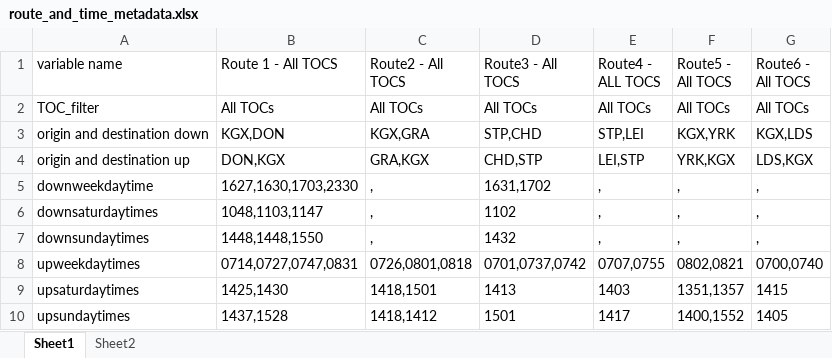
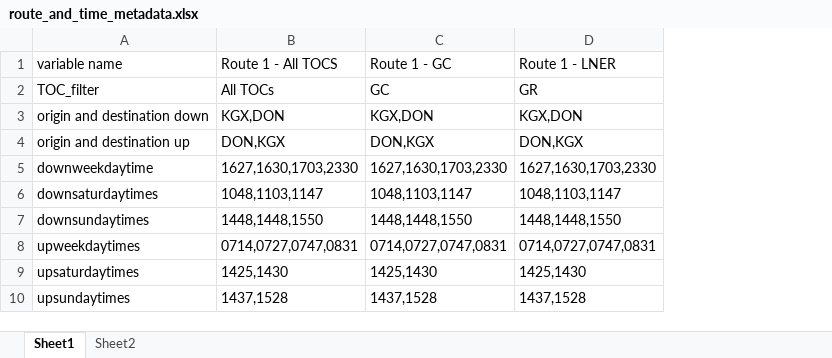
Before and after one commit to greggwilliams58/Webscrape_Rail_Fares, an Excel workbook: RME_Rail_Fares/2_Route_and_times_metadata/route_and_time_metadata.xlsx, sheet Sheet1, drawn as a sheet; values as stored, in another font and other column widths than the file's, no borders; removed rows and columns are numbered as before the commit, all else as after; the diff names each change by its address in the sheet, - before the commit and + after, or states it on an @@ line.

Commit message:
search module perfected!
Have added time searched again information as well as the TOC criteria to the dataset

```diff
--- a/RME_Rail_Fares/2_Route_and_times_metadata/route_and_time_metadata.xlsx (sheet Sheet1)
+++ b/RME_Rail_Fares/2_Route_and_times_metadata/route_and_time_metadata.xlsx (sheet Sheet1)
-column C (Route2 - All TOCS), rows 2-10: All TOCs | KGX,GRA | GRA,KGX | , | , | , | 0726,0801,0818 | 1418,1501 | 1418,1412
-column D (Route3 - All TOCS), rows 2-10: All TOCs | STP,CHD | CHD,STP | 1631,1702 | 1102 | 1432 | 0701,0737,0742 | 1413 | 1501
-column E (Route4 - ALL TOCS), rows 2-10: All TOCs | STP,LEI | LEI,STP | , | , | , | 0707,0755 | 1403 | 1417
-column F (Route5 - All TOCS), rows 2-10: All TOCs | KGX,YRK | YRK,KGX | , | , | , | 0802,0821 | 1351,1357 | 1400,1552
-column G (Route6 - All TOCS), rows 2-10: All TOCs | KGX,LDS | LDS,KGX | , | , | , | 0700,0740 | 1415 | 1405
+column C (Route 1 - GC), rows 2-10: GC | KGX,DON | DON,KGX | 1627,1630,1703,2330 | 1048,1103,1147 | 1448,1448,1550 | 0714,0727,0747,0831 | 1425,1430 | 1437,1528
+column D (Route 1 - LNER), rows 2-10: GR | KGX,DON | DON,KGX | 1627,1630,1703,2330 | 1048,1103,1147 | 1448,1448,1550 | 0714,0727,0747,0831 | 1425,1430 | 1437,1528
```
Also changed, not shown: 9 other files.
